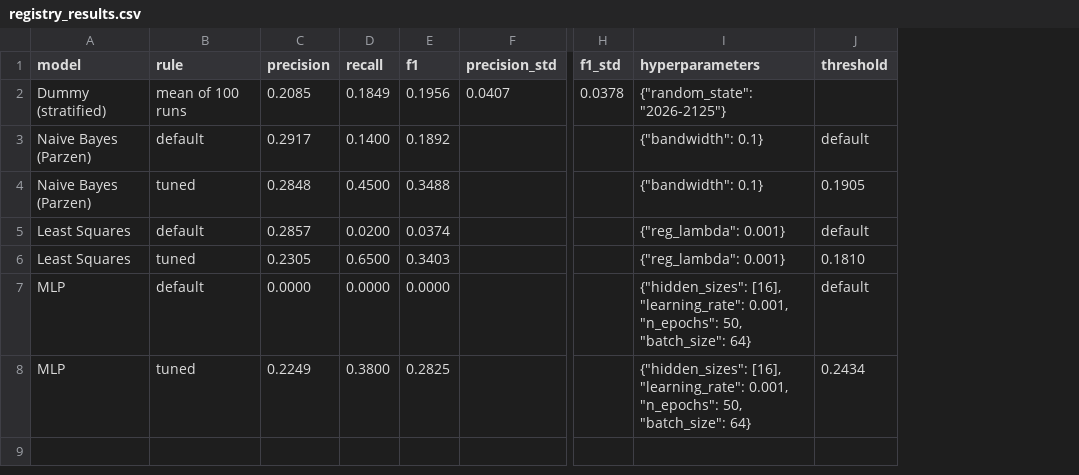
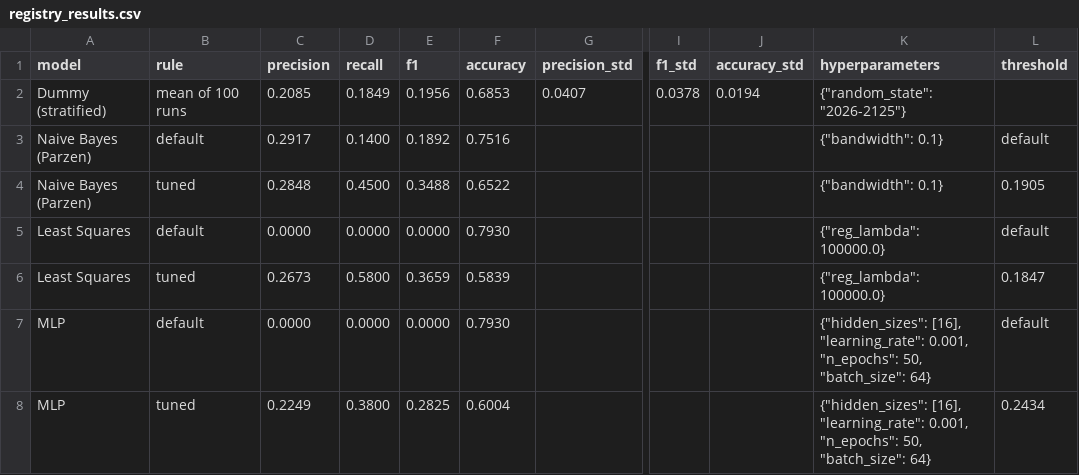
Before and after one commit to chensy618/pattern-recognition, a CSV file: results/problem1/registry_results.csv, drawn as a sheet; only a part is shown, gaps mark what is left out; addresses are those after the commit; the diff names each change by its address in the sheet, - before the commit and + after, or states it on an @@ line.

```diff
--- a/results/problem1/registry_results.csv
+++ b/results/problem1/registry_results.csv
+column F (accuracy), rows 2-8: 0.6853 | 0.7516 | 0.6522 | 0.7930 | 0.5839 | 0.7930 | 0.6004
+column J (accuracy_std), row 2: 0.0194
-C5 (precision): 0.2857
+C5 (precision): 0.0000
-D5 (recall): 0.0200
+D5 (recall): 0.0000
-E5 (f1): 0.0374
+E5 (f1): 0.0000
-K5:K6 (hyperparameters): {"reg_lambda": 0.001}
+K5:K6 (hyperparameters): {"reg_lambda": 100000.0}
-C6 (precision): 0.2305
+C6 (precision): 0.2673
-D6 (recall): 0.6500
+D6 (recall): 0.5800
-E6 (f1): 0.3403
+E6 (f1): 0.3659
-L6 (threshold): 0.1810
+L6 (threshold): 0.1847
```
Also changed, not shown: results/problem1/bagging_results.csv, results/problem1/full_results.csv, 36 other files.
